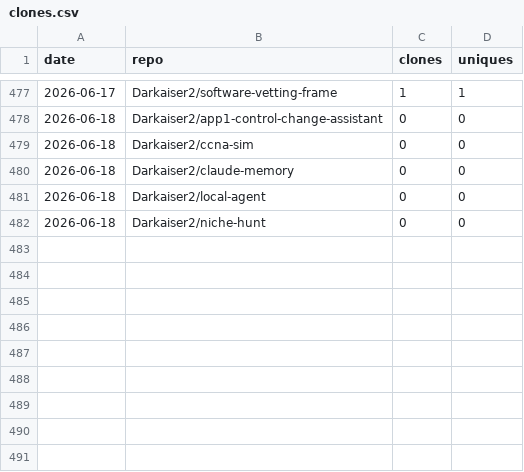
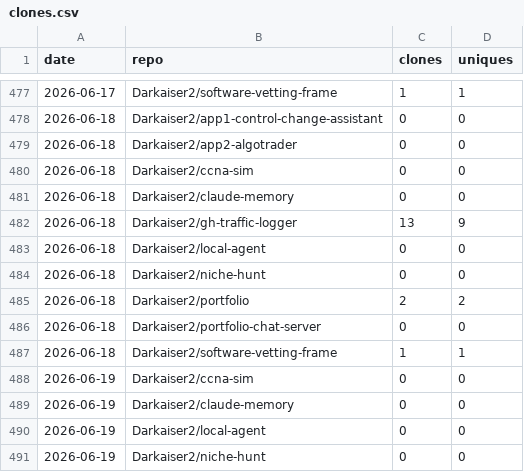
Before and after one commit to Darkaiser2/gh-traffic-logger, a CSV file: data/clones.csv, drawn as a sheet; only a part is shown, gaps mark what is left out; the diff names each change by its address in the sheet, - before the commit and + after, or states it on an @@ line.

```diff
--- a/data/clones.csv
+++ b/data/clones.csv
+row 479: 2026-06-18 | Darkaiser2/app2-algotrader | 0 | 0
+row 482: 2026-06-18 | Darkaiser2/gh-traffic-logger | 13 | 9
+row 485: 2026-06-18 | Darkaiser2/portfolio | 2 | 2
+row 486: 2026-06-18 | Darkaiser2/portfolio-chat-server | 0 | 0
+row 487: 2026-06-18 | Darkaiser2/software-vetting-frame | 1 | 1
+row 488: 2026-06-19 | Darkaiser2/ccna-sim | 0 | 0
+row 489: 2026-06-19 | Darkaiser2/claude-memory | 0 | 0
+row 490: 2026-06-19 | Darkaiser2/local-agent | 0 | 0
+row 491: 2026-06-19 | Darkaiser2/niche-hunt | 0 | 0
```
Also changed, not shown: data/paths.csv, data/referrers.csv, 1 other file.
